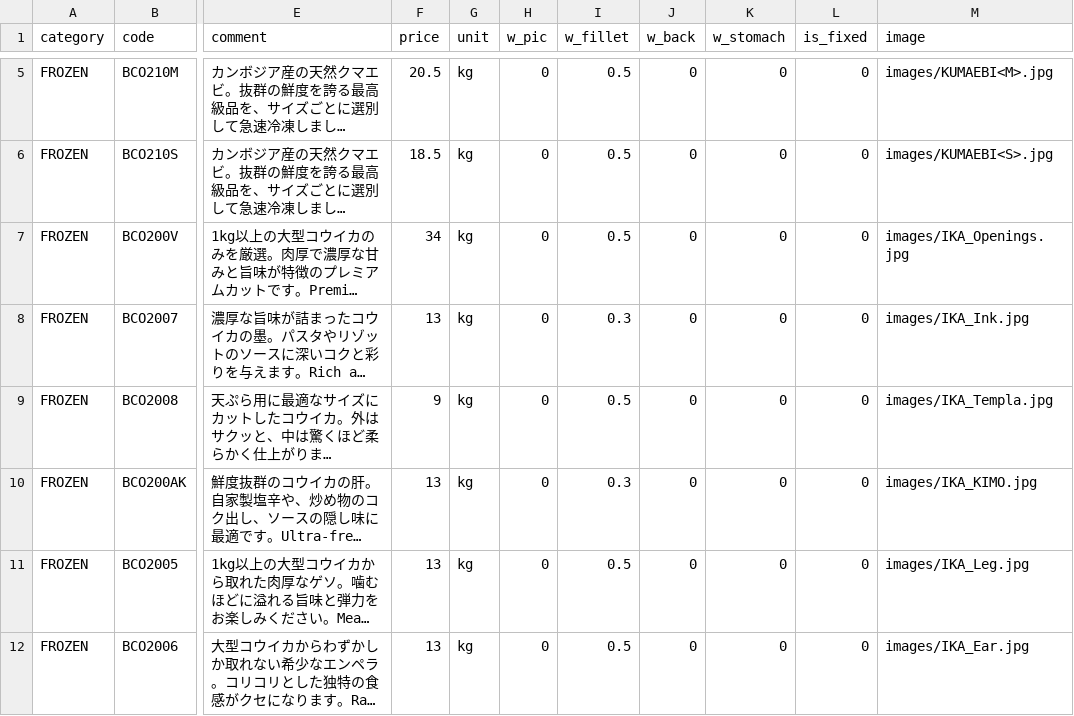
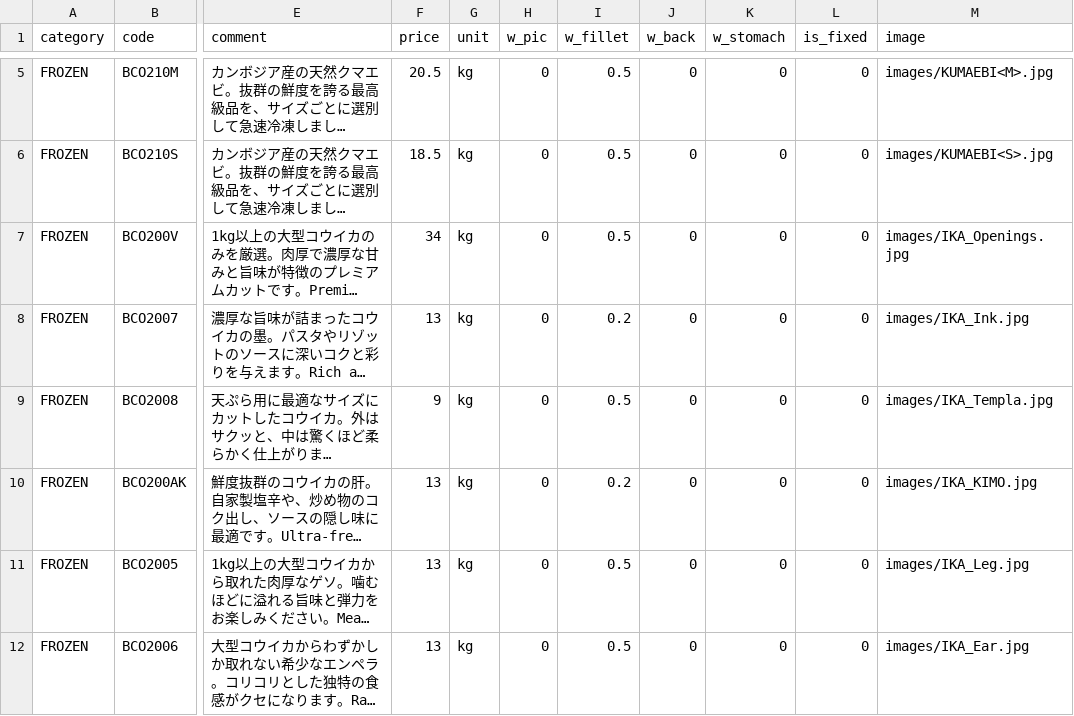
Before and after one commit to Sasuraimitsu/sakanaya-productlist, a CSV file: products.csv, drawn as a sheet; only a part is shown, gaps mark what is left out; long unchanged cells end in …; the diff names each change by its address in the sheet, - before the commit and + after, or states it on an @@ line.

Commit message:
Update products.csv

```diff
--- a/products.csv
+++ b/products.csv
-I8 (w_fillet): 0.3
+I8 (w_fillet): 0.2
-I10 (w_fillet): 0.3
+I10 (w_fillet): 0.2
```
